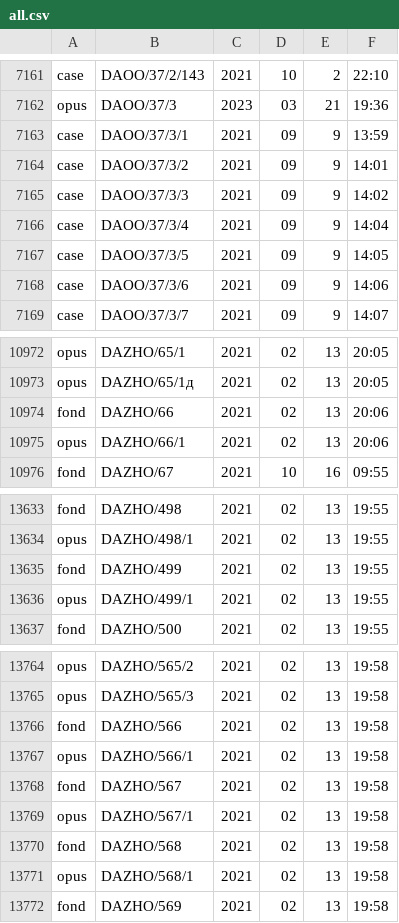
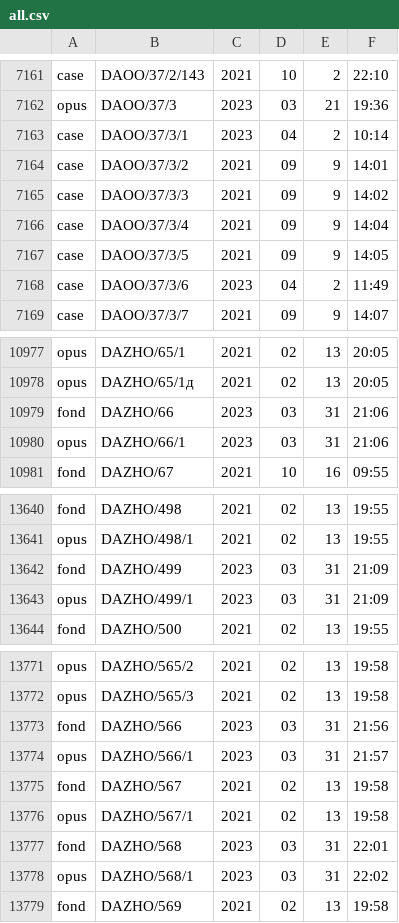
Before and after one commit to jbrandt130/birddog, a CSV file: reports/all.csv, drawn as a sheet; only a part is shown, gaps mark what is left out; the diff covers the shown part only.

```diff
--- a/reports/all.csv
+++ b/reports/all.csv
@@ -7162,3 +7162,3 @@ case,DAOO/37/2/143,2021,10,2,22:10
 opus,DAOO/37/3,2023,03,21,19:36
-case,DAOO/37/3/1,2021,09,9,13:59
+case,DAOO/37/3/1,2023,04,2,10:14
 case,DAOO/37/3/2,2021,09,9,14:01
@@ -7167,3 +7167,3 @@ case,DAOO/37/3/4,2021,09,9,14:04
 case,DAOO/37/3/5,2021,09,9,14:05
-case,DAOO/37/3/6,2021,09,9,14:06
+case,DAOO/37/3/6,2023,04,2,11:49
 case,DAOO/37/3/7,2021,09,9,14:07
@@ -10973,4 +10978,4 @@ opus,DAZHO/65/1,2021,02,13,20:05
 opus,DAZHO/65/1д,2021,02,13,20:05
-fond,DAZHO/66,2021,02,13,20:06
-opus,DAZHO/66/1,2021,02,13,20:06
+fond,DAZHO/66,2023,03,31,21:06
+opus,DAZHO/66/1,2023,03,31,21:06
 fond,DAZHO/67,2021,10,16,09:55
@@ -13634,4 +13641,4 @@ fond,DAZHO/498,2021,02,13,19:55
 opus,DAZHO/498/1,2021,02,13,19:55
-fond,DAZHO/499,2021,02,13,19:55
-opus,DAZHO/499/1,2021,02,13,19:55
+fond,DAZHO/499,2023,03,31,21:09
+opus,DAZHO/499/1,2023,03,31,21:09
 fond,DAZHO/500,2021,02,13,19:55
@@ -13765,8 +13772,8 @@ opus,DAZHO/565/2,2021,02,13,19:58
 opus,DAZHO/565/3,2021,02,13,19:58
-fond,DAZHO/566,2021,02,13,19:58
-opus,DAZHO/566/1,2021,02,13,19:58
+fond,DAZHO/566,2023,03,31,21:56
+opus,DAZHO/566/1,2023,03,31,21:57
 fond,DAZHO/567,2021,02,13,19:58
 opus,DAZHO/567/1,2021,02,13,19:58
-fond,DAZHO/568,2021,02,13,19:58
-opus,DAZHO/568/1,2021,02,13,19:58
+fond,DAZHO/568,2023,03,31,22:01
+opus,DAZHO/568/1,2023,03,31,22:02
 fond,DAZHO/569,2021,02,13,19:58
```
Also changed, not shown: 7 added rows and 108 edited cells elsewhere in this file.
